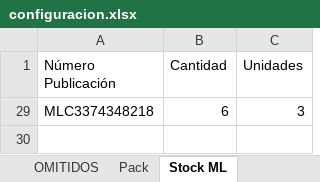
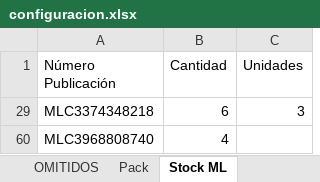
Before and after one commit to nikodp14/Panel-de-Operaciones, an Excel workbook: validar-ml/configuracion.xlsx, sheet Stock ML, drawn as a sheet; values as stored, in another font and other column widths than the file's, no borders; the diff names each change by its address in the sheet, - before the commit and + after, or states it on an @@ line.

Commit message:
Se configura retén telescópica R3 x4 en stock

```diff
--- a/validar-ml/configuracion.xlsx (sheet Stock ML)
+++ b/validar-ml/configuracion.xlsx (sheet Stock ML)
+row 60: MLC3968808740 | 4
```
